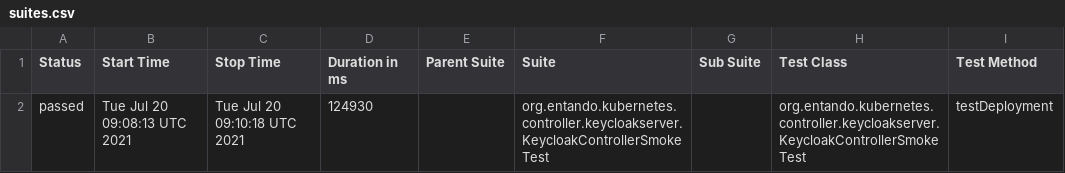
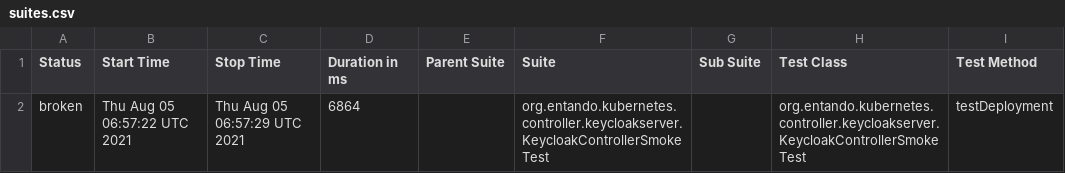
Before and after one commit to entando-k8s/devops-results, a CSV file: entando-k8s-keycloak-controller/PR-28/allure-smoke-reports/data/suites.csv, drawn as a sheet; only a part is shown; the diff names each change by its address in the sheet, - before the commit and + after, or states it on an @@ line.

Commit message:
Publishing files for path entando-k8s-keycloak-controller/PR-28

```diff
--- a/entando-k8s-keycloak-controller/PR-28/allure-smoke-reports/data/suites.csv
+++ b/entando-k8s-keycloak-controller/PR-28/allure-smoke-reports/data/suites.csv
-A2 (Status): passed
+A2 (Status): broken
-B2 (Start Time): Tue Jul 20 09:08:13 UTC 2021
+B2 (Start Time): Thu Aug 05 06:57:22 UTC 2021
-C2 (Stop Time): Tue Jul 20 09:10:18 UTC 2021
+C2 (Stop Time): Thu Aug 05 06:57:29 UTC 2021
-D2 (Duration in ms): 124930
+D2 (Duration in ms): 6864
```
Also changed, not shown: entando-k8s-keycloak-controller/PR-28/allure-smoke-reports/data/behaviors.csv, 24 other files.
